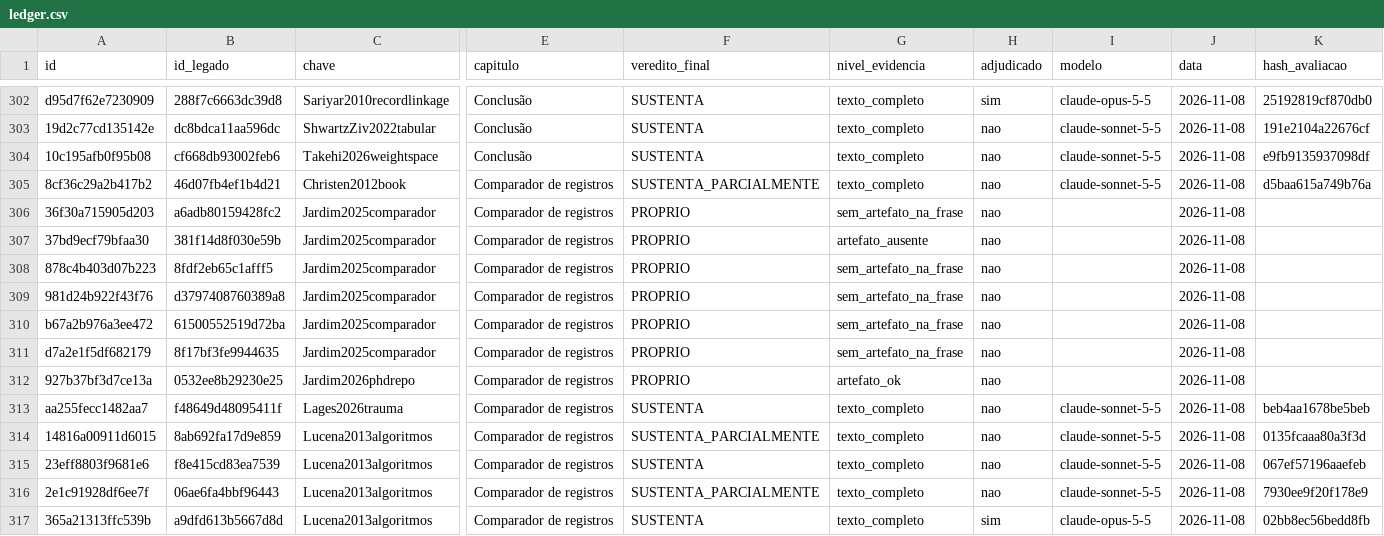
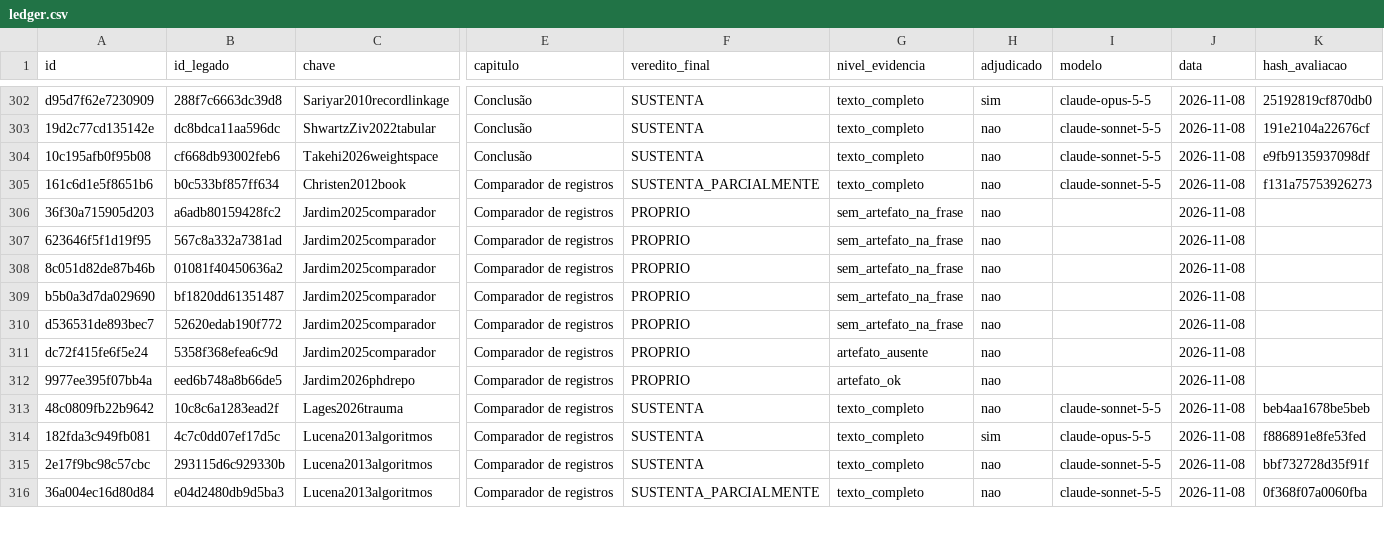
Before and after one commit to marco-jardim/phd-research, a CSV file: docs/atestado/ledger.csv, drawn as a sheet; only a part is shown, gaps mark what is left out; removed rows and columns are numbered as before the commit, all else as after; rows hold the shown columns only; the diff covers the shown part only; the diff names each change by its address in the sheet, - before the commit and + after, or states it on an @@ line.

Commit message:
estudo1: comparador de registros reescrito (revisao 2)
Abertura alinhada ao objetivo 1 e ao K5 (comparacao com o Java so como descricao). Contagem de subescores declarada uma vez: 29 no comparador; 28 mais a nota no vetor de 58 (NB01 a NB03, QW1, ablacao, SHAP); 30 colunas no GZ-CMD e no arranjo P. Regra de limiar unico da nota do CdR distinta do corte do OpenRecLink e da grey area. Retirado Winkler1990 (NAO_SUSTENTA). Hiperparametros da figura SHAP na legenda. Terminologia 3.6. Numeros restaurados por marcadores; C15 e pinos preservados; 25 contextos reatestados, 12 de Lucena refeitos com lotes menores (respostas truncadas); estudo1 com 11 SUSTENTA, 3 parcial, 3 nao verificaveis; pendencias da tese de 17 para 16.

```diff
--- a/docs/atestado/ledger.csv
+++ b/docs/atestado/ledger.csv
-A305 (id): 8cf36c29a2b417b2
+A305 (id): 161c6d1e5f8651b6
-B305 (id_legado): 46d07fb4ef1b4d21
+B305 (id_legado): b0c533bf857ff634
-K305 (hash_avaliacao): d5baa615a749b76a
+K305 (hash_avaliacao): f131a75753926273
-A307 (id): 37bd9ecf79bfaa30
+A307 (id): 623646f5f1d19f95
-B307 (id_legado): 381f14d8f030e59b
+B307 (id_legado): 567c8a332a7381ad
-G307 (nivel_evidencia): artefato_ausente
+G307 (nivel_evidencia): sem_artefato_na_frase
-A308 (id): 878c4b403d07b223
+A308 (id): 8c051d82de87b46b
-B308 (id_legado): 8fdf2eb65c1afff5
+B308 (id_legado): 01081f40450636a2
-A309 (id): 981d24b922f43f76
+A309 (id): b5b0a3d7da029690
-B309 (id_legado): d3797408760389a8
+B309 (id_legado): bf1820dd61351487
-A310 (id): b67a2b976a3ee472
+A310 (id): d536531de893bec7
-B310 (id_legado): 61500552519d72ba
+B310 (id_legado): 52620edab190f772
-A311 (id): d7a2e1f5df682179
+A311 (id): dc72f415fe6f5e24
-B311 (id_legado): 8f17bf3fe9944635
+B311 (id_legado): 5358f368efea6c9d
-G311 (nivel_evidencia): sem_artefato_na_frase
+G311 (nivel_evidencia): artefato_ausente
-A312 (id): 927b37bf3d7ce13a
+A312 (id): 9977ee395f07bb4a
-B312 (id_legado): 0532ee8b29230e25
+B312 (id_legado): eed6b748a8b66de5
-A313 (id): aa255fecc1482aa7
+A313 (id): 48c0809fb22b9642
-B313 (id_legado): f48649d48095411f
+B313 (id_legado): 10c8c6a1283ead2f
-A314 (id): 14816a00911d6015
+A314 (id): 182fda3c949fb081
-B314 (id_legado): 8ab692fa17d9e859
+B314 (id_legado): 4c7c0dd07ef17d5c
-F314 (veredito_final): SUSTENTA_PARCIALMENTE
+F314 (veredito_final): SUSTENTA
-H314 (adjudicado): nao
+H314 (adjudicado): sim
-I314 (modelo): claude-sonnet-5-5
+I314 (modelo): claude-opus-5-5
-K314 (hash_avaliacao): 0135fcaaa80a3f3d
+K314 (hash_avaliacao): f886891e8fe53fed
-A315 (id): 23eff8803f9681e6
+A315 (id): 2e17f9bc98c57cbc
-B315 (id_legado): f8e415cd83ea7539
+B315 (id_legado): 293115d6c929330b
-K315 (hash_avaliacao): 067ef57196aaefeb
+K315 (hash_avaliacao): bbf732728d35f91f
-A316 (id): 2e1c91928df6ee7f
+A316 (id): 36a004ec16d80d84
-B316 (id_legado): 06ae6fa4bbf96443
+B316 (id_legado): e04d2480db9d5ba3
-K316 (hash_avaliacao): 7930ee9f20f178e9
+K316 (hash_avaliacao): 0f368f07a0060fba
-row 317: 365a21313ffc539b | a9dfd613b5667d8d | Lucena2013algoritmos | Comparador de registros | SUSTENTA | texto_completo | sim | claude-opus-5-5 | 2026-11-08 | 02bb8ec56bedd8fb
```
Also changed, not shown: 1 added row, 1 removed row and 106 edited cells elsewhere in this file, 7 other files.
